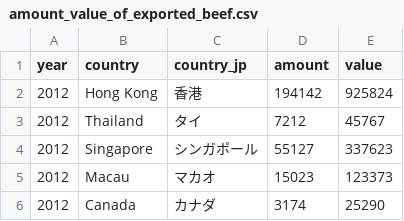
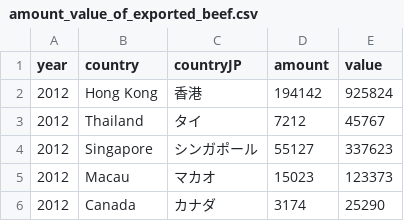
Before and after one commit to y0uk1/PacificVis2025, a CSV file: data/amount_value_of_exported_beef.csv, drawn as a sheet; only a part is shown.

Commit message:
#11 unify the key name format

```diff
--- a/data/amount_value_of_exported_beef.csv
+++ b/data/amount_value_of_exported_beef.csv
@@ -1,2 +1,2 @@
-year,country,country_jp,amount,value
+year,country,countryJP,amount,value
 2012,Hong Kong,香港,194142,925824
```
